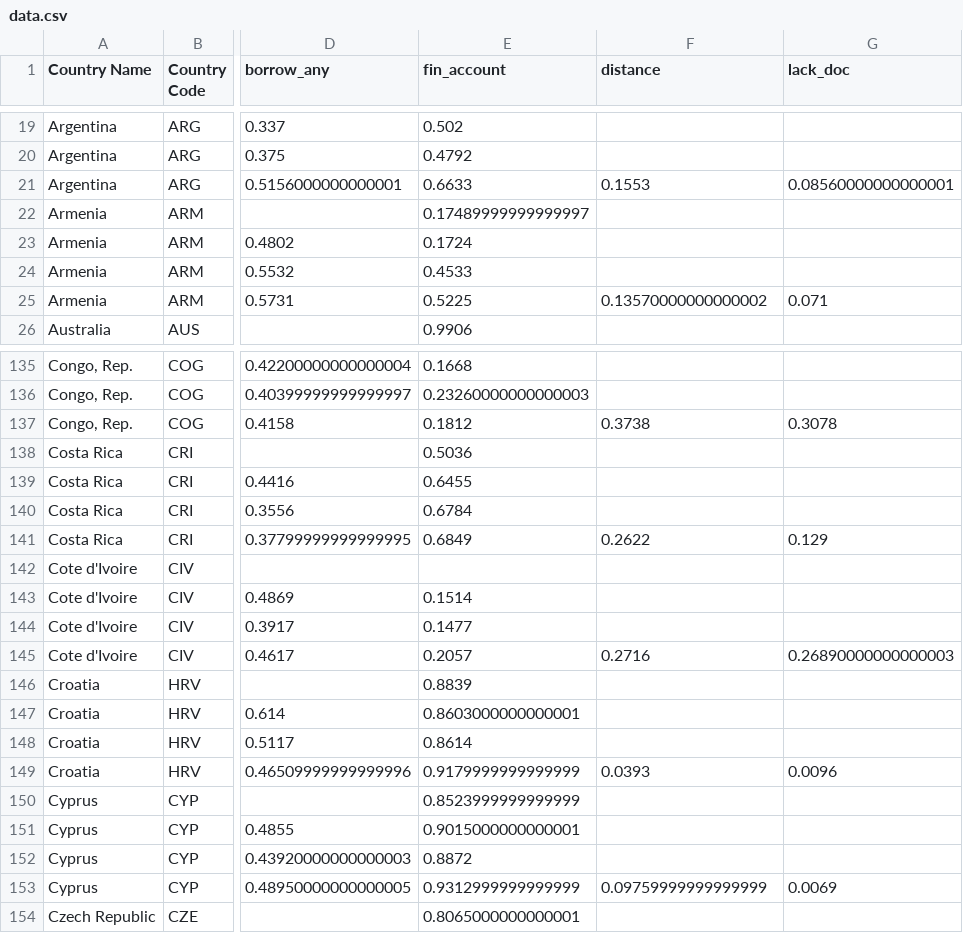
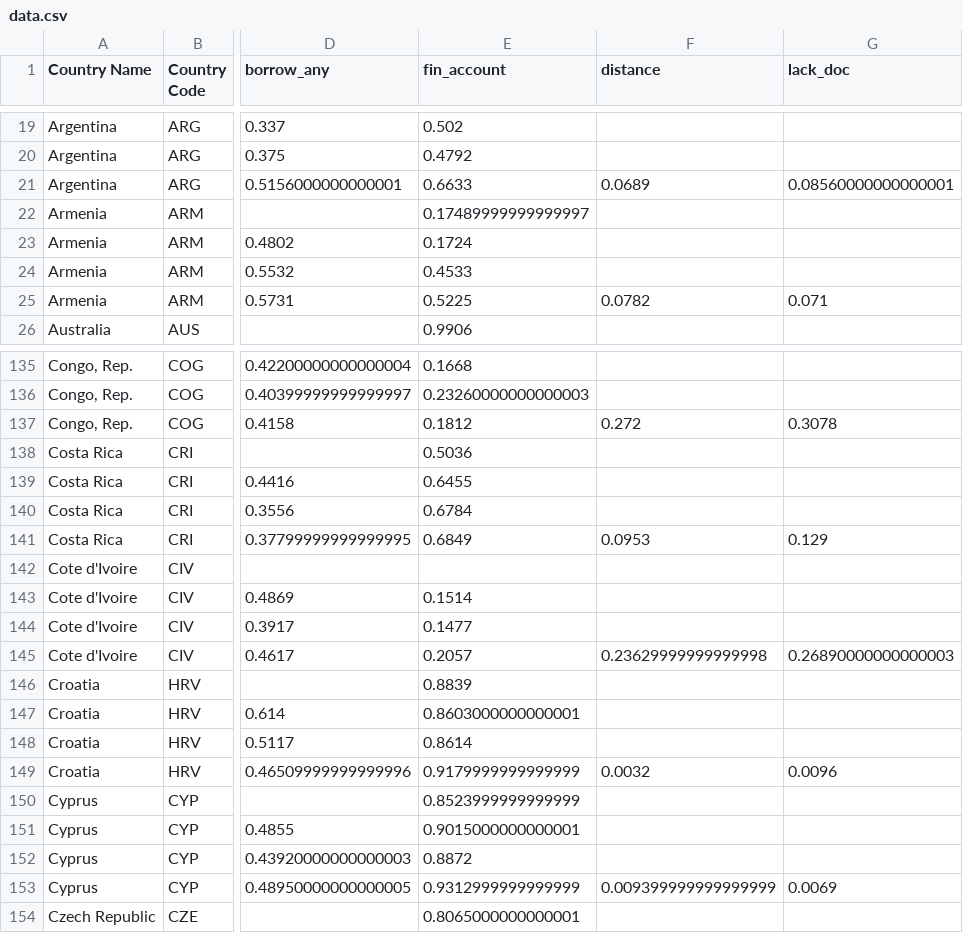
Before and after one commit to mateosuster/financialinclusionClustering, a CSV file: data/data.csv, drawn as a sheet; only a part is shown, gaps mark what is left out; the diff covers the shown part only; the diff names each change by its address in the sheet, - before the commit and + after, or states it on an @@ line.

```diff
--- a/data/data.csv
+++ b/data/data.csv
-F21 (distance): 0.1553
+F21 (distance): 0.0689
-F25 (distance): 0.13570000000000002
+F25 (distance): 0.0782
-F137 (distance): 0.3738
+F137 (distance): 0.272
-F141 (distance): 0.2622
+F141 (distance): 0.0953
-F145 (distance): 0.2716
+F145 (distance): 0.23629999999999998
-F149 (distance): 0.0393
+F149 (distance): 0.0032
-F153 (distance): 0.09759999999999999
+F153 (distance): 0.009399999999999999
```
Also changed, not shown: 80 edited cells elsewhere in this file, 3 other files.
